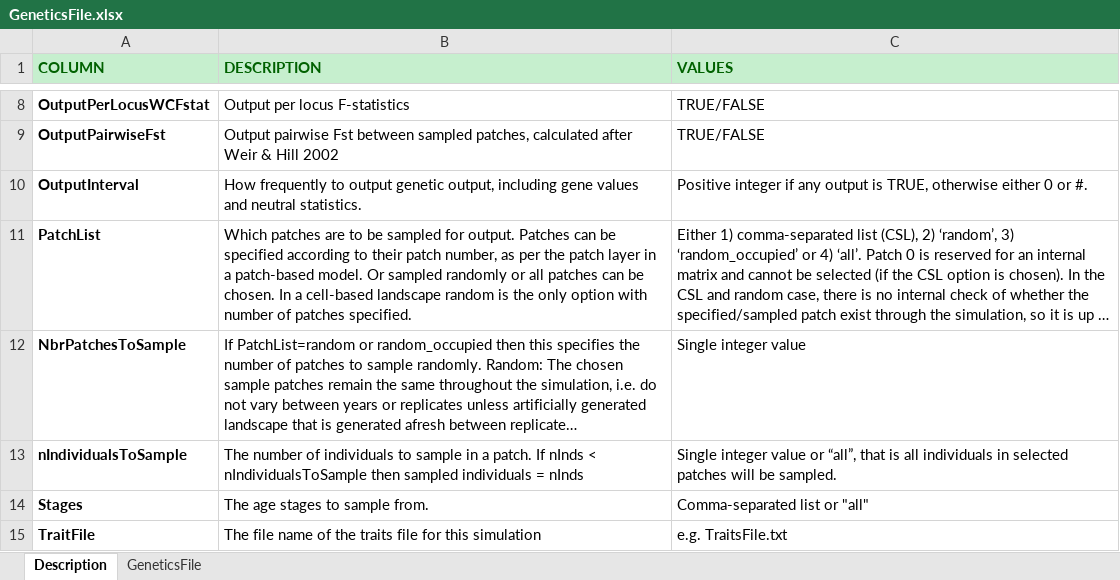
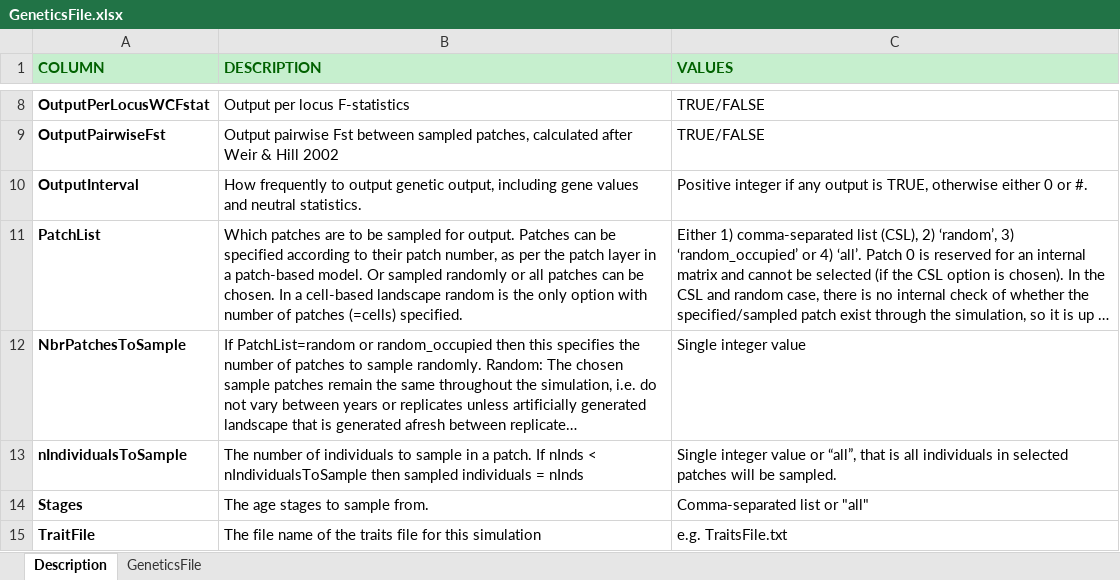
Before and after one commit to RangeShifter/RangeShifter_batch, an Excel workbook: doc/Manual/Batchmode/GeneticsFile.xlsx, sheet Description, drawn as a sheet; only a part is shown, gaps mark what is left out; long unchanged cells end in …; values as stored, in another font and other column widths than the file's, no borders; the diff names each change by its address in the sheet, - before the commit and + after, or states it on an @@ line.

```diff
--- a/doc/Manual/Batchmode/GeneticsFile.xlsx (sheet Description)
+++ b/doc/Manual/Batchmode/GeneticsFile.xlsx (sheet Description)
-B11 (DESCRIPTION): …of patches specified.
+B11 (DESCRIPTION): …of patches (=cells) specified.
```
Also changed, not shown: doc/Manual/Batchmode/TraitsFile.xlsx.
